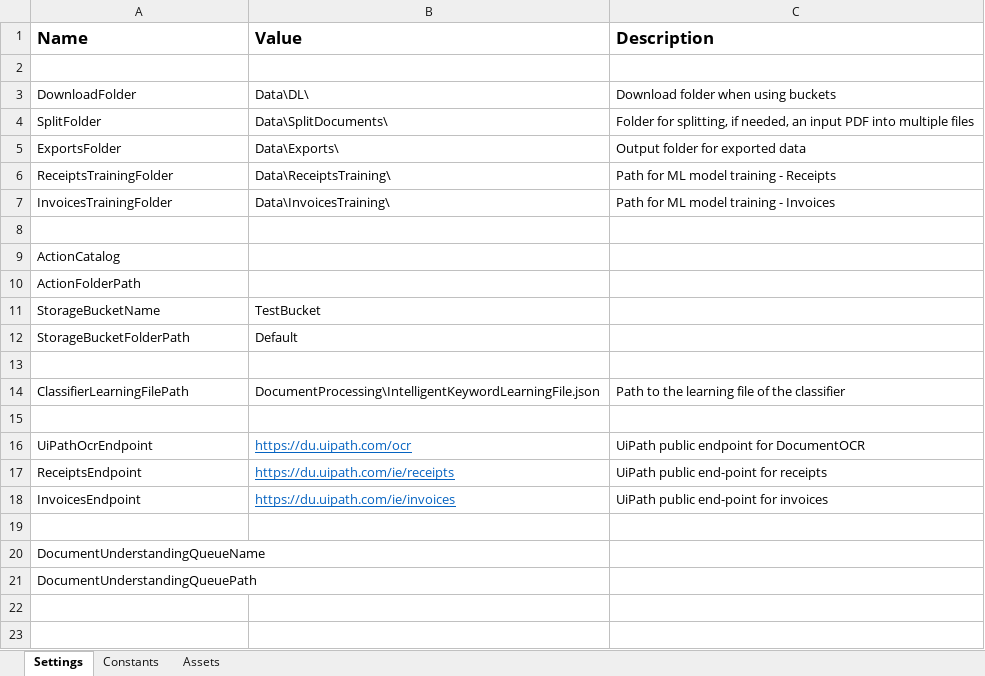
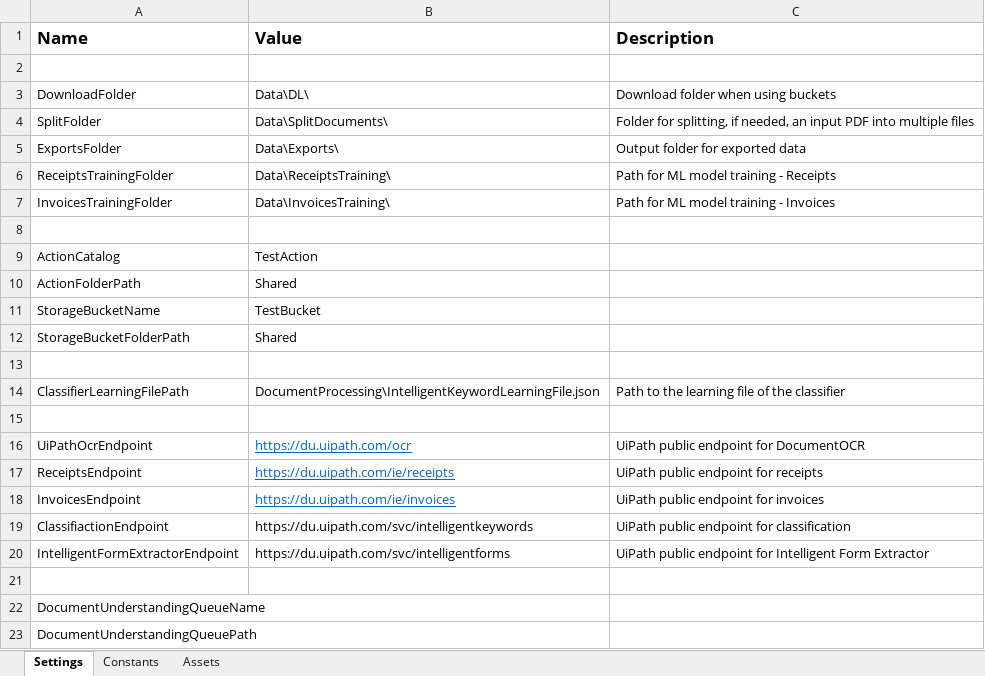
Before and after one commit to UiPath-Services/StudioTemplates, an Excel workbook: DocumentUnderstandingProcess/VB/Data/Config.xlsx, sheet Settings, drawn as a sheet; values as stored, in another font and other column widths than the file's, no borders; the diff names each change by its address in the sheet, - before the commit and + after, or states it on an @@ line.

Commit message:
- Switched the "logkey" position from the beginning of the log message to the end - Removed unnecessary variables from "wait for..." activities - Added new comment for Digitize/Classify/Extract: "A/An <activity> that uses a paid license might incur extra costs when re-executing. This should be taken into consideration for the number of retries." - small reinforcement to the IKC Learning file - added a placeholder.txt in the exports folder - Config.xlsx had some updates with default endpoints for classification/extraction/digitization added - Config.xlsx had some updates regarding the required Shared folders (modern folders) in Orchestrator and the ActionCatalogs

```diff
--- a/DocumentUnderstandingProcess/VB/Data/Config.xlsx (sheet Settings)
+++ b/DocumentUnderstandingProcess/VB/Data/Config.xlsx (sheet Settings)
-B9 (Value): (empty)
+B9 (Value): TestAction
-B10 (Value): (empty)
+B10 (Value): Shared
-B12 (Value): Default
+B12 (Value): Shared
-C17 (Description): UiPath public end-point for receipts
+C17 (Description): UiPath public endpoint for receipts
-C18 (Description): UiPath public end-point for invoices
+C18 (Description): UiPath public endpoint for invoices
+row 19: ClassifiactionEndpoint | https://du.uipath.com/svc/intelligentkeywords | UiPath public endpoint for classification
+row 20: IntelligentFormExtractorEndpoint | https://du.uipath.com/svc/intelligentforms | UiPath public endpoint for Intelligent Form Extractor
```
Also changed, not shown: sheet Constants, sheet Assets, 15 other files.
